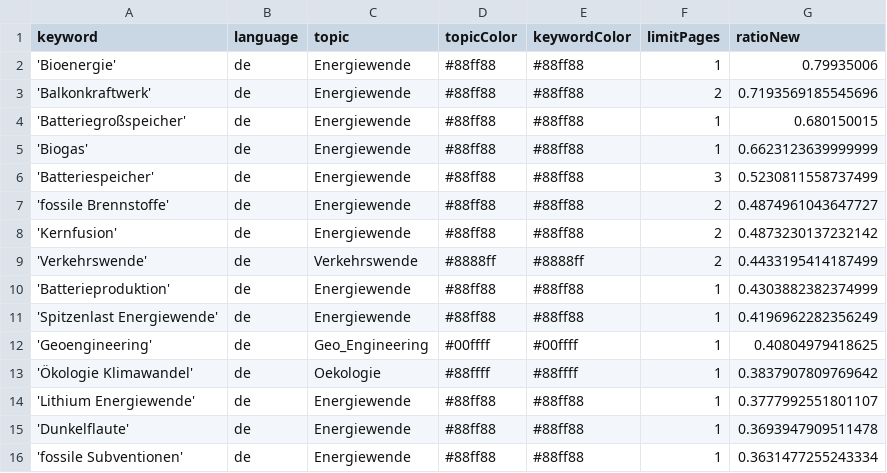
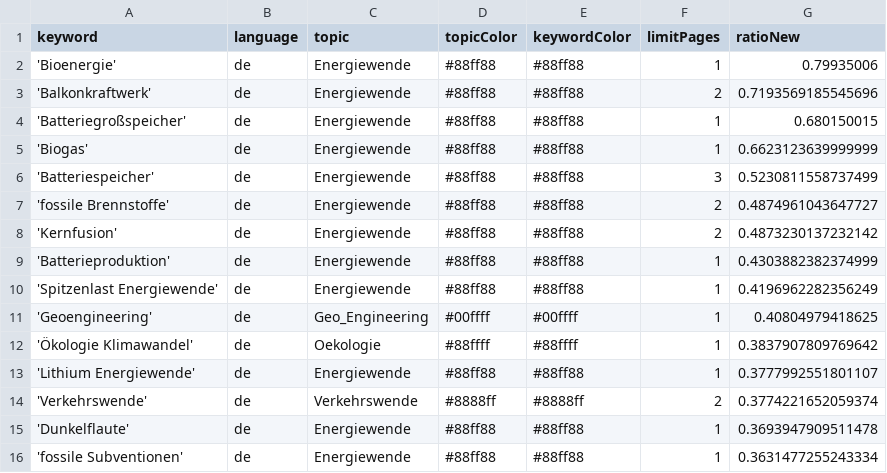
Before and after one commit to daschu83-news/energyIsComing, a CSV file: keywords.csv, drawn as a sheet; only a part is shown.

Commit message:
Commit from GitHub Actions (harvest:0.0)

```diff
--- a/keywords.csv
+++ b/keywords.csv
@@ -8,3 +8,2 @@ keyword,language,topic,topicColor,keywordColor,limitPages,ratioNew
 'Kernfusion',de,Energiewende,#88ff88,#88ff88,2,0.4873230137232142
-'Verkehrswende',de,Verkehrswende,#8888ff,#8888ff,2,0.4433195414187499
 'Batterieproduktion',de,Energiewende,#88ff88,#88ff88,1,0.4303882382374999
@@ -14,2 +13,3 @@ keyword,language,topic,topicColor,keywordColor,limitPages,ratioNew
 'Lithium Energiewende',de,Energiewende,#88ff88,#88ff88,1,0.3777992551801107
+'Verkehrswende',de,Verkehrswende,#8888ff,#8888ff,2,0.3774221652059374
 'Dunkelflaute',de,Energiewende,#88ff88,#88ff88,1,0.3693947909511478
```
